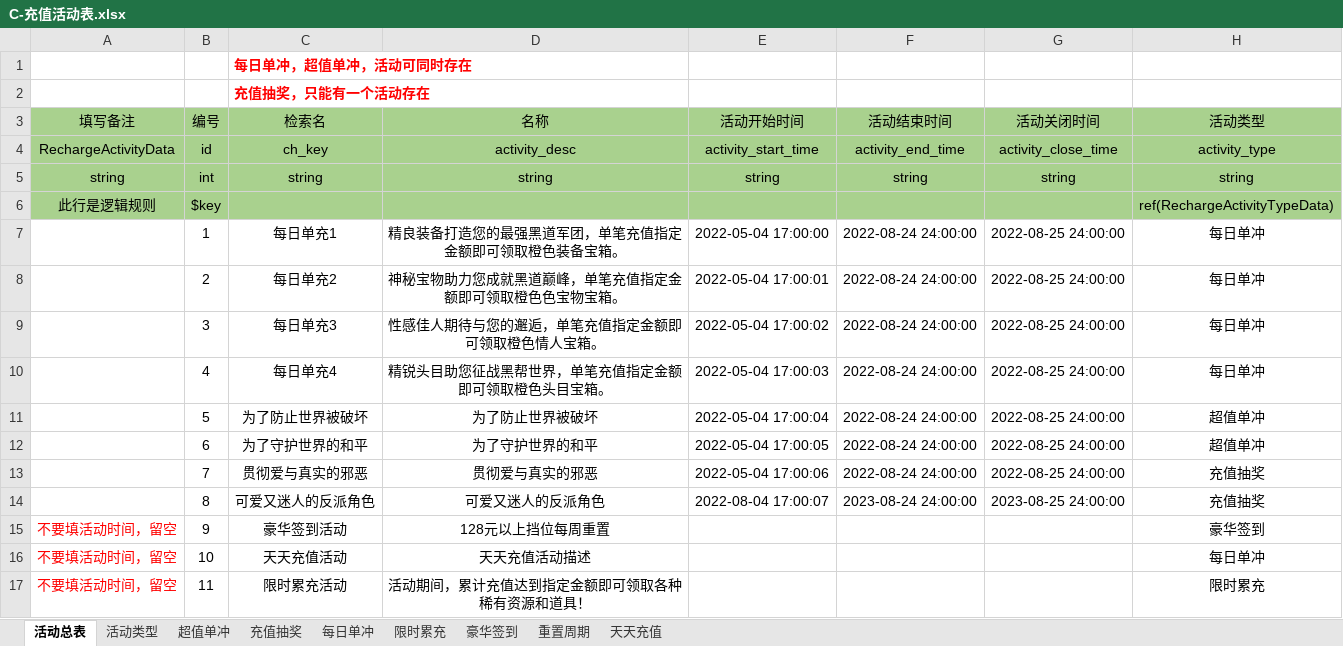
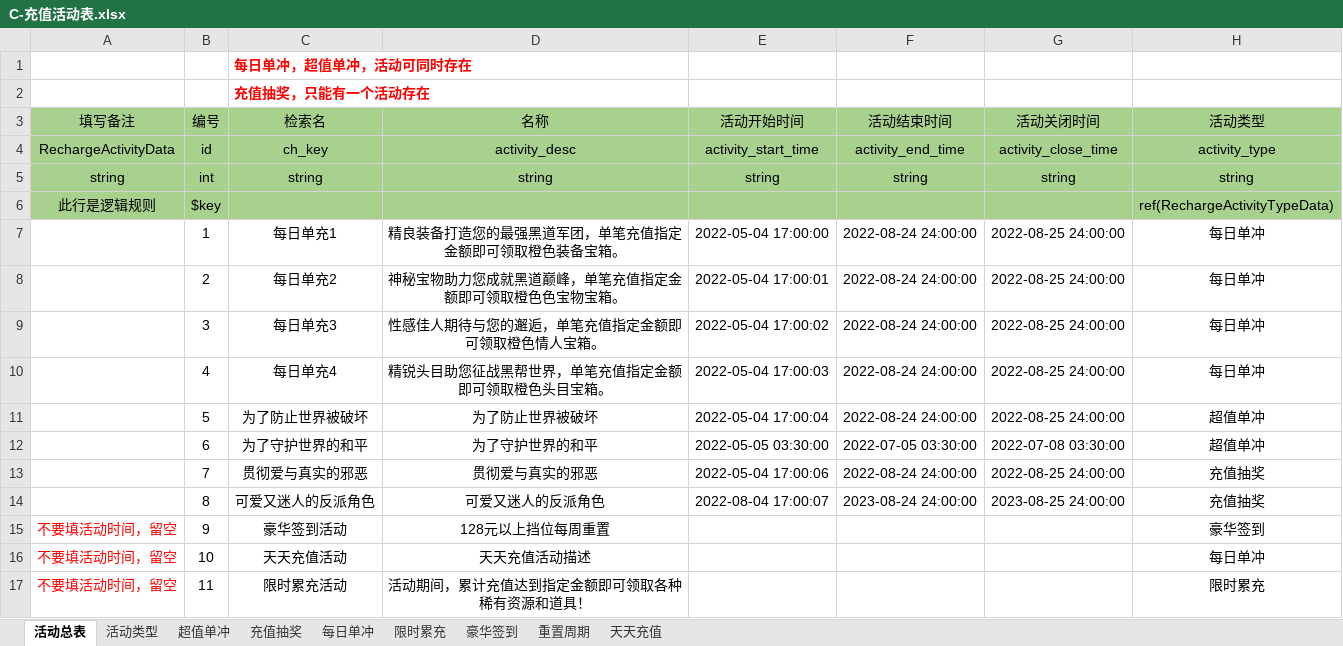
Before and after one commit to linhe-yangxue/uesharedata, an Excel workbook: exceldata/excel/all/C-充值活动表.xlsx, sheet 活动总表, drawn as a sheet; only a part is shown; values as stored, in another font and other column widths than the file's, no borders; the diff names each change by its address in the sheet, - before the commit and + after, or states it on an @@ line.

Commit message:
no message

```diff
--- a/exceldata/excel/all/C-充值活动表.xlsx (sheet 活动总表)
+++ b/exceldata/excel/all/C-充值活动表.xlsx (sheet 活动总表)
-E12 (活动开始时间): 2022-05-04 17:00:05
+E12 (活动开始时间): 2022-05-05 03:30:00
-F12 (活动结束时间): 2022-08-24 24:00:00
+F12 (活动结束时间): 2022-07-05 03:30:00
-G12 (活动关闭时间): 2022-08-25 24:00:00
+G12 (活动关闭时间): 2022-07-08 03:30:00
```
